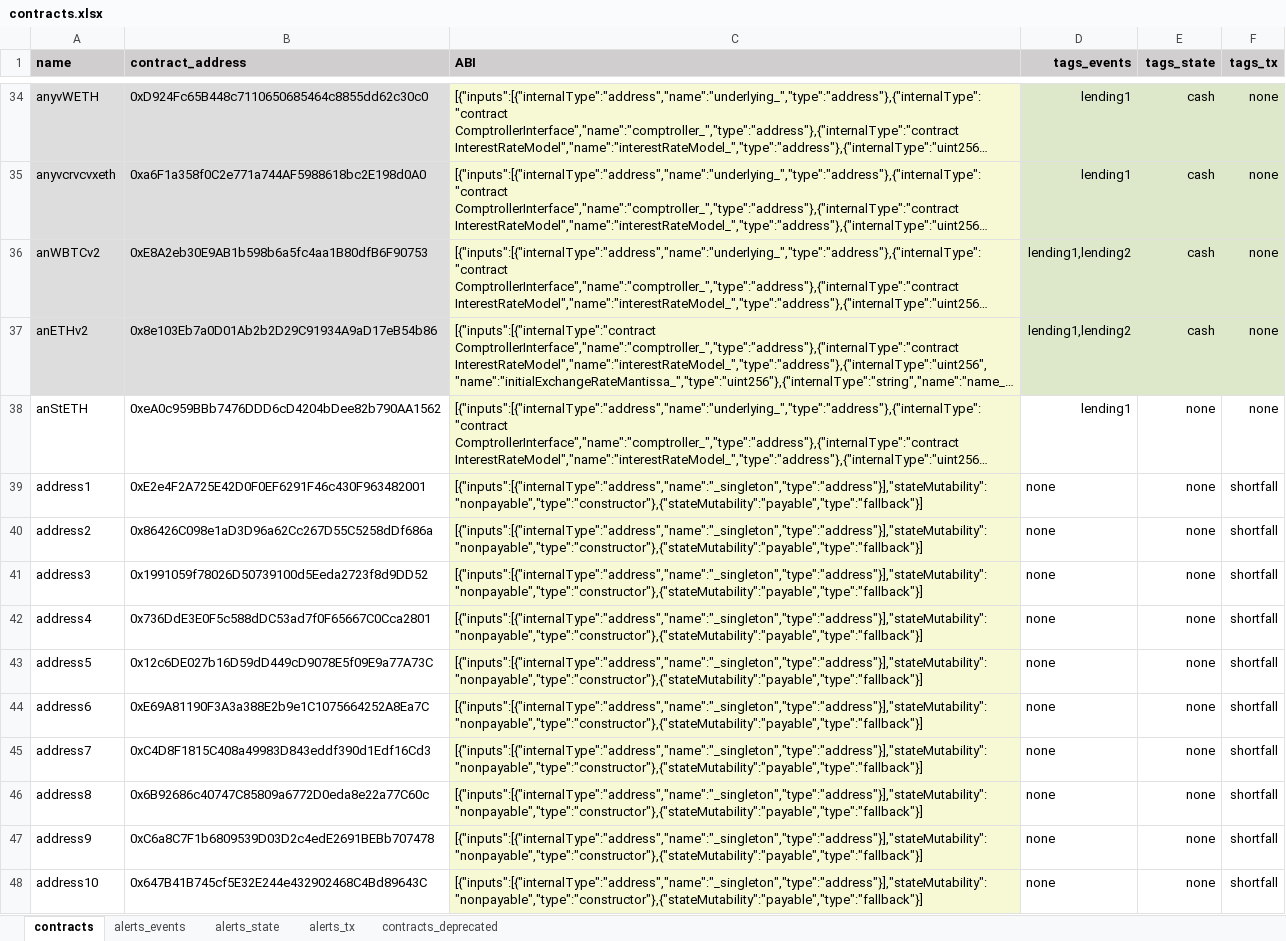
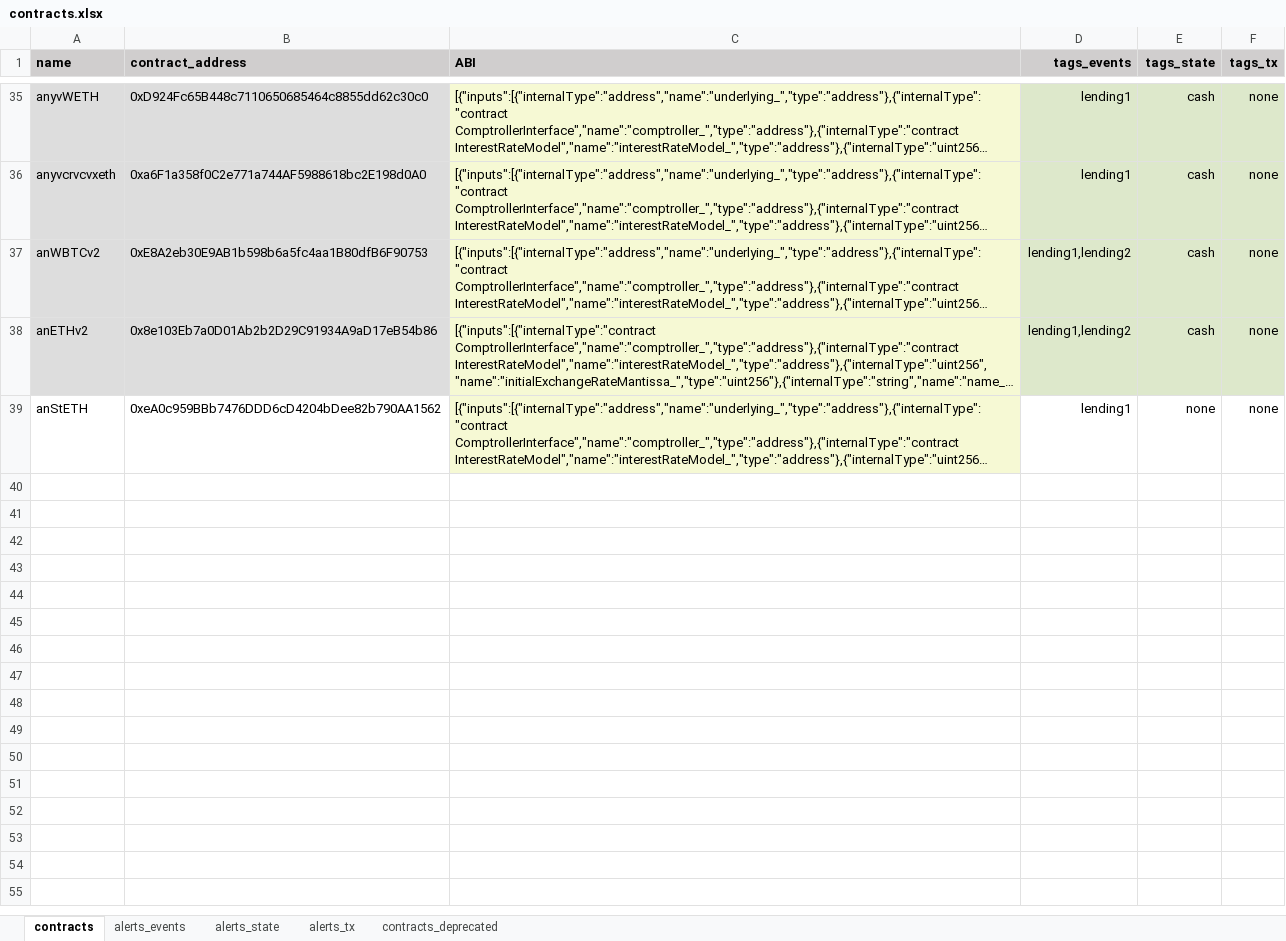
Before and after one commit to InverseFinance/inverse-alerts, an Excel workbook: contracts.xlsx, sheet contracts, drawn as a sheet; only a part is shown, gaps mark what is left out; long unchanged cells end in …; values as stored, in another font and other column widths than the file's, no borders; charts and pictures not drawn; removed rows and columns are numbered as before the commit, all else as after; the diff covers the shown part only; the diff names each change by its address in the sheet, - before the commit and + after, or states it on an @@ line.

Commit message:
Update contracts.xlsx

```diff
--- a/contracts.xlsx (sheet contracts)
+++ b/contracts.xlsx (sheet contracts)
-row 39: address1 | 0xE2e4F2A725E42D0F0EF6291F46c430F963482001 | [{"inputs":[{"internalType":"address","name":"_singleton","type":"address"}],"stateMutability":"nonpayable","type":"constructor"},{"stateMutability":"payable","type":"fallback"}] | none | none | shortfall
-row 40: address2 | 0x86426C098e1aD3D96a62Cc267D55C5258dDf686a | [{"inputs":[{"internalType":"address","name":"_singleton","type":"address"}],"stateMutability":"nonpayable","type":"constructor"},{"stateMutability":"payable","type":"fallback"}] | none | none | shortfall
-row 41: address3 | 0x1991059f78026D50739100d5Eeda2723f8d9DD52 | [{"inputs":[{"internalType":"address","name":"_singleton","type":"address"}],"stateMutability":"nonpayable","type":"constructor"},{"stateMutability":"payable","type":"fallback"}] | none | none | shortfall
-row 42: address4 | 0x736DdE3E0F5c588dDC53ad7f0F65667C0Cca2801 | [{"inputs":[{"internalType":"address","name":"_singleton","type":"address"}],"stateMutability":"nonpayable","type":"constructor"},{"stateMutability":"payable","type":"fallback"}] | none | none | shortfall
-row 43: address5 | 0x12c6DE027b16D59dD449cD9078E5f09E9a77A73C | [{"inputs":[{"internalType":"address","name":"_singleton","type":"address"}],"stateMutability":"nonpayable","type":"constructor"},{"stateMutability":"payable","type":"fallback"}] | none | none | shortfall
-row 44: address6 | 0xE69A81190F3A3a388E2b9e1C1075664252A8Ea7C | [{"inputs":[{"internalType":"address","name":"_singleton","type":"address"}],"stateMutability":"nonpayable","type":"constructor"},{"stateMutability":"payable","type":"fallback"}] | none | none | shortfall
-row 45: address7 | 0xC4D8F1815C408a49983D843eddf390d1Edf16Cd3 | [{"inputs":[{"internalType":"address","name":"_singleton","type":"address"}],"stateMutability":"nonpayable","type":"constructor"},{"stateMutability":"payable","type":"fallback"}] | none | none | shortfall
-row 46: address8 | 0x6B92686c40747C85809a6772D0eda8e22a77C60c | [{"inputs":[{"internalType":"address","name":"_singleton","type":"address"}],"stateMutability":"nonpayable","type":"constructor"},{"stateMutability":"payable","type":"fallback"}] | none | none | shortfall
-row 47: address9 | 0xC6a8C7F1b6809539D03D2c4edE2691BEBb707478 | [{"inputs":[{"internalType":"address","name":"_singleton","type":"address"}],"stateMutability":"nonpayable","type":"constructor"},{"stateMutability":"payable","type":"fallback"}] | none | none | shortfall
-row 48: address10 | 0x647B41B745cf5E32E244e432902468C4Bd89643C | [{"inputs":[{"internalType":"address","name":"_singleton","type":"address"}],"stateMutability":"nonpayable","type":"constructor"},{"stateMutability":"payable","type":"fallback"}] | none | none | shortfall
```
Also changed, not shown: 1 added row and 45 removed rows elsewhere in this sheet, sheet contracts_deprecated.
